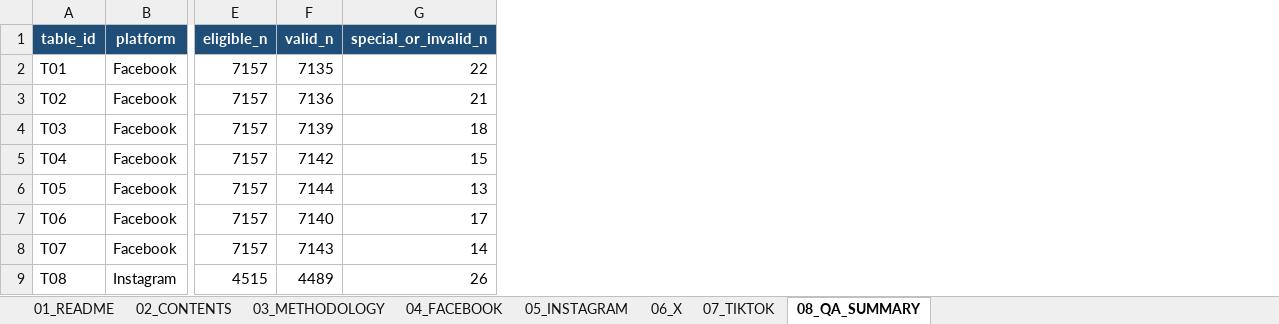
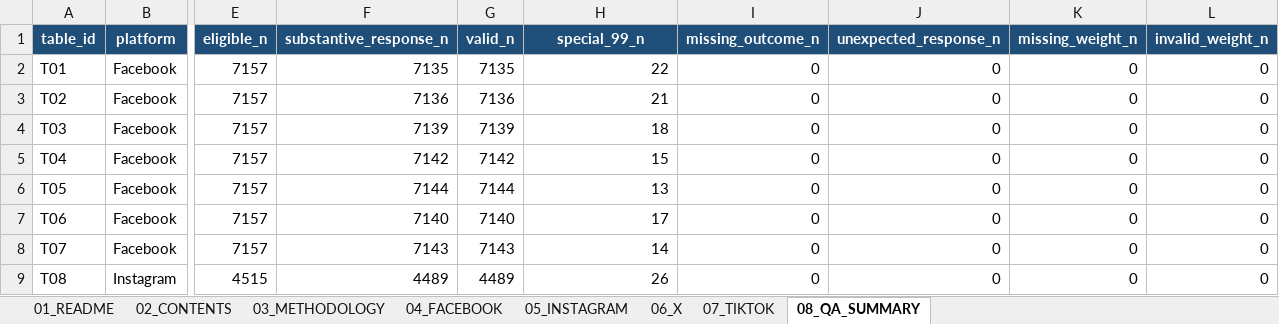
Before and after one commit to CarlosNakagomi/Social-Media-Survey-Tabulation, an Excel workbook: output/tab_books/Reach3_Social_Media_TabBook.xlsx, sheet 08_QA_SUMMARY, drawn as a sheet; only a part is shown, gaps mark what is left out; values as stored, in another font and other column widths than the file's, no borders; addresses are those after the commit; the diff names each change by its address in the sheet, - before the commit and + after, or states it on an @@ line.

Commit message:
Strengthen survey QA and output reconciliation

```diff
--- a/output/tab_books/Reach3_Social_Media_TabBook.xlsx (sheet 08_QA_SUMMARY)
+++ b/output/tab_books/Reach3_Social_Media_TabBook.xlsx (sheet 08_QA_SUMMARY)
+column F (substantive_response_n), rows 2-9: 7135 | 7136 | 7139 | 7142 | 7144 | 7140 | 7143 | 4489
+column I (missing_outcome_n), rows 2-9: all 0
+column J (unexpected_response_n), rows 2-9: all 0
+column K (missing_weight_n), rows 2-9: all 0
+column L (invalid_weight_n), rows 2-9: all 0
-H1: special_or_invalid_n
+H1: special_99_n
```
Also changed, not shown: 8 other files.
